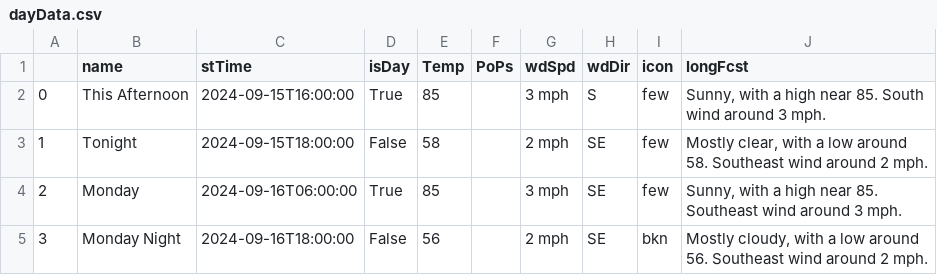
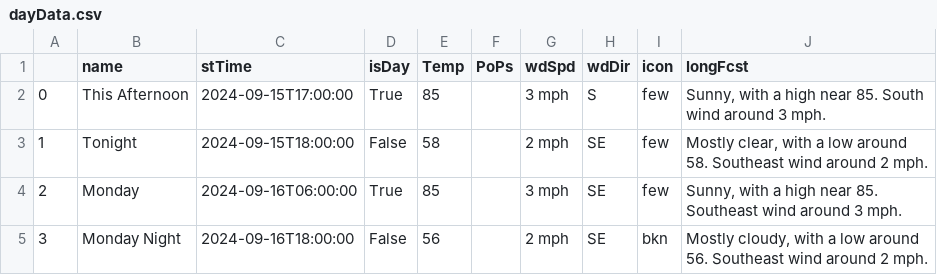
Before and after one commit to avinasharavind/weather-dashboard, a CSV file: static/files/dayData.csv, drawn as a sheet; only a part is shown.

```diff
--- a/static/files/dayData.csv
+++ b/static/files/dayData.csv
@@ -1,3 +1,3 @@
 ,name,stTime,isDay,Temp,PoPs,wdSpd,wdDir,icon,longFcst
-0,This Afternoon,2024-09-15T16:00:00,True,85,,3 mph,S,few,"Sunny, with a high near 85. South wind around 3 mph."
+0,This Afternoon,2024-09-15T17:00:00,True,85,,3 mph,S,few,"Sunny, with a high near 85. South wind around 3 mph."
 1,Tonight,2024-09-15T18:00:00,False,58,,2 mph,SE,few,"Mostly clear, with a low around 58. Southeast wind around 2 mph."
```
Also changed, not shown: 1 other file.
